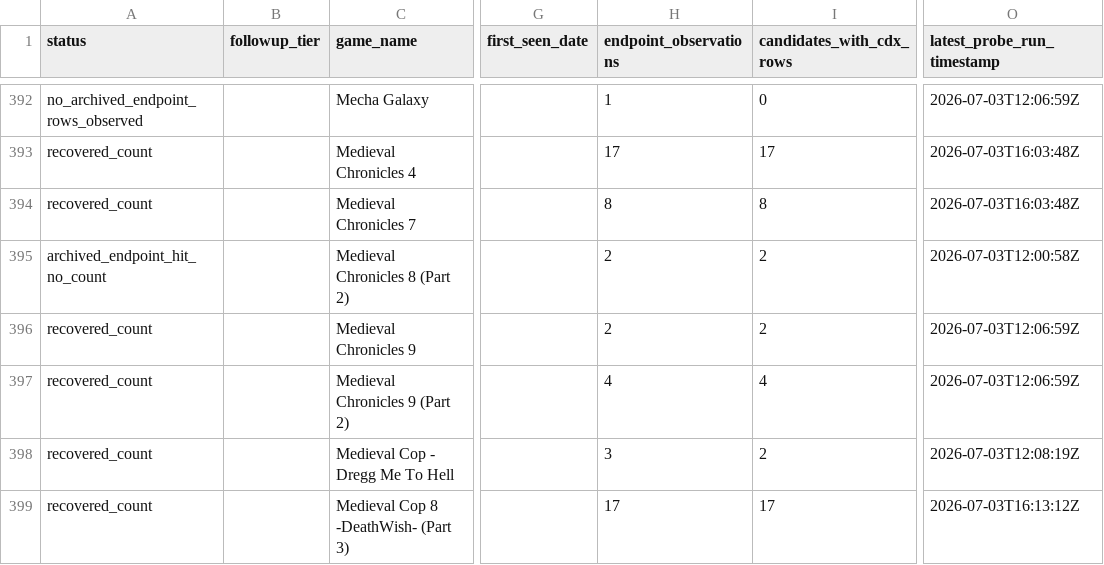
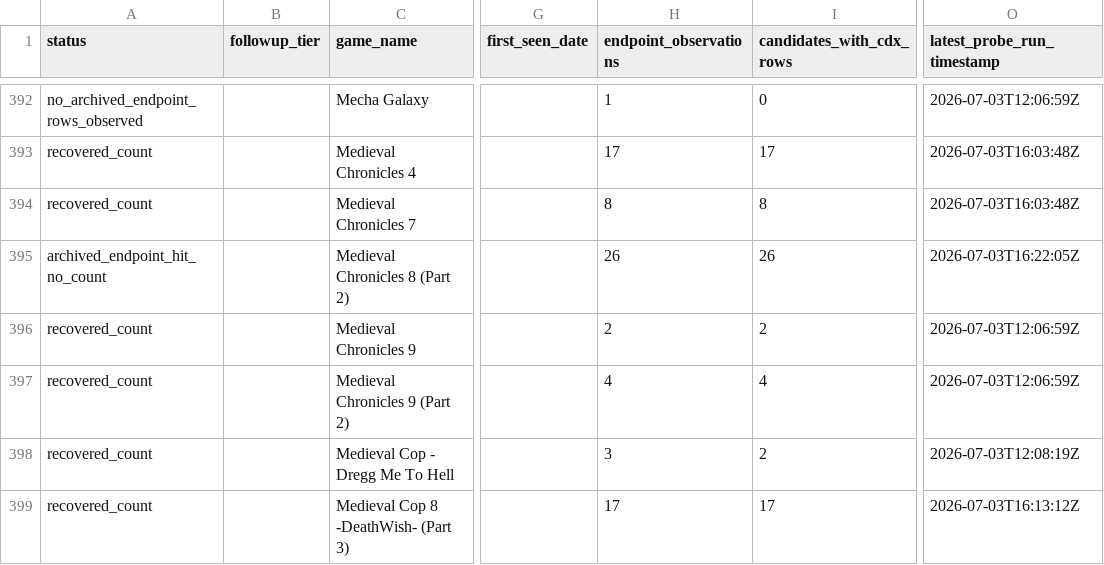
Before and after one commit to DataViking-Tech/kongregate-plays-data, a CSV file: data/processed/count_source_probe_game_status.csv, drawn as a sheet; only a part is shown, gaps mark what is left out; the diff covers the shown part only; the diff names each change by its address in the sheet, - before the commit and + after, or states it on an @@ line.

Commit message:
Publish checkpoint 255 endpoint samples

```diff
--- a/data/processed/count_source_probe_game_status.csv
+++ b/data/processed/count_source_probe_game_status.csv
-H395 (endpoint_observations): 2
+H395 (endpoint_observations): 26
-I395 (candidates_with_cdx_rows): 2
+I395 (candidates_with_cdx_rows): 26
-O395 (latest_probe_run_timestamp): 2026-07-03T12:00:58Z
+O395 (latest_probe_run_timestamp): 2026-07-03T16:22:05Z
```
Also changed, not shown: 27 edited cells elsewhere in this file, data/processed/catalog_history_priorities.csv, data/processed/coverage_by_year.csv, 29 other files.
